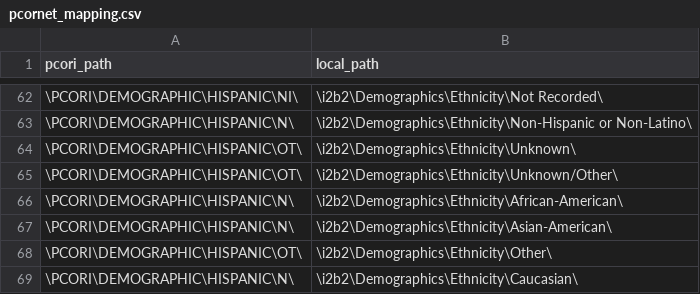
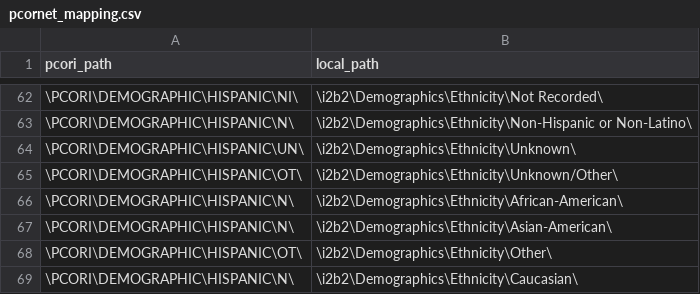
Before and after one commit to UTHSCSA-CIRD/i2p-transform, a CSV file: Oracle/pcornet_mapping.csv, drawn as a sheet; only a part is shown, gaps mark what is left out.

Commit message:
Map local Ethnicity\Unknown to PCORI \HISPANIC\UN

```diff
--- a/Oracle/pcornet_mapping.csv
+++ b/Oracle/pcornet_mapping.csv
@@ -63,3 +63,3 @@ pcori_path,local_path
 \PCORI\DEMOGRAPHIC\HISPANIC\N\,\i2b2\Demographics\Ethnicity\Non-Hispanic or Non-Latino\
-\PCORI\DEMOGRAPHIC\HISPANIC\OT\,\i2b2\Demographics\Ethnicity\Unknown\
+\PCORI\DEMOGRAPHIC\HISPANIC\UN\,\i2b2\Demographics\Ethnicity\Unknown\
 \PCORI\DEMOGRAPHIC\HISPANIC\OT\,\i2b2\Demographics\Ethnicity\Unknown/Other\
```
